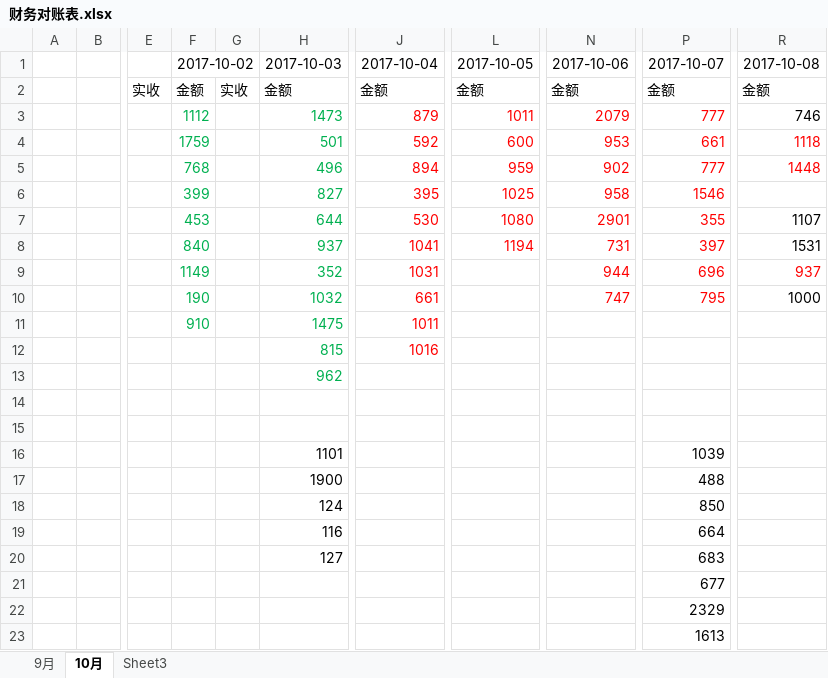
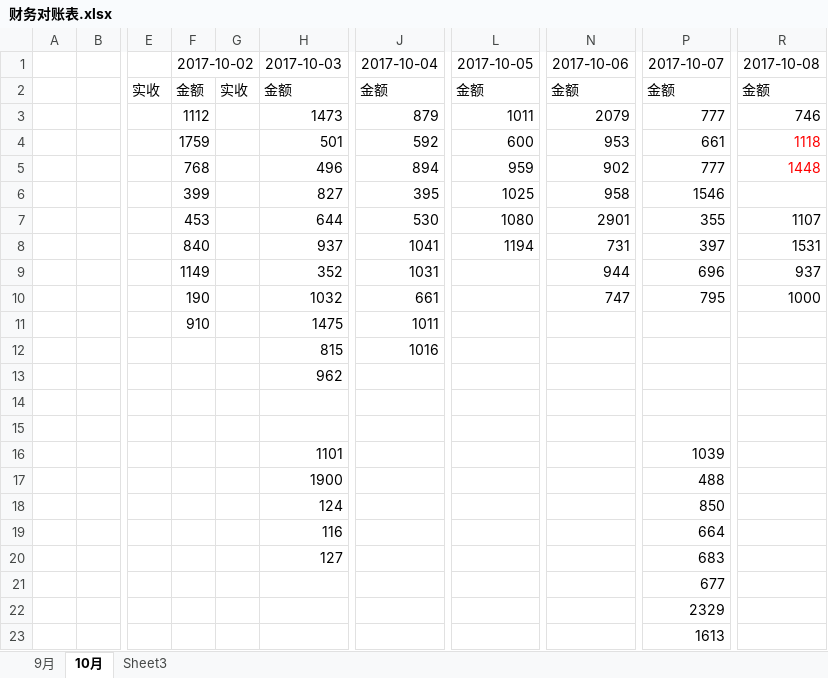
Before and after one commit to roadstoneydd/ydd, an Excel workbook: 财务/财务对账表.xlsx, sheet 10月, drawn as a sheet; only a part is shown, gaps mark what is left out; values as stored, in another font and other column widths than the file's, no borders; the diff names each change by its address in the sheet, - before the commit and + after, or states it on an @@ line.

Commit message:
王总付了一部分

```diff
--- a/财务/财务对账表.xlsx (sheet 10月)
+++ b/财务/财务对账表.xlsx (sheet 10月)
-F3:F11 text colour: #00B050
+F3:F11 text colour: black
-H3:H13 text colour: #00B050
+H3:H13 text colour: black
-J3:J12 text colour: #FF0000
+J3:J12 text colour: black
-L3:L8 text colour: #FF0000
+L3:L8 text colour: black
-N3:N10 text colour: #FF0000
+N3:N10 text colour: black
-P3:P10 text colour: #FF0000
+P3:P10 text colour: black
-R9 text colour: #FF0000
+R9 text colour: black
```
Also changed, not shown: sheet 9月.
